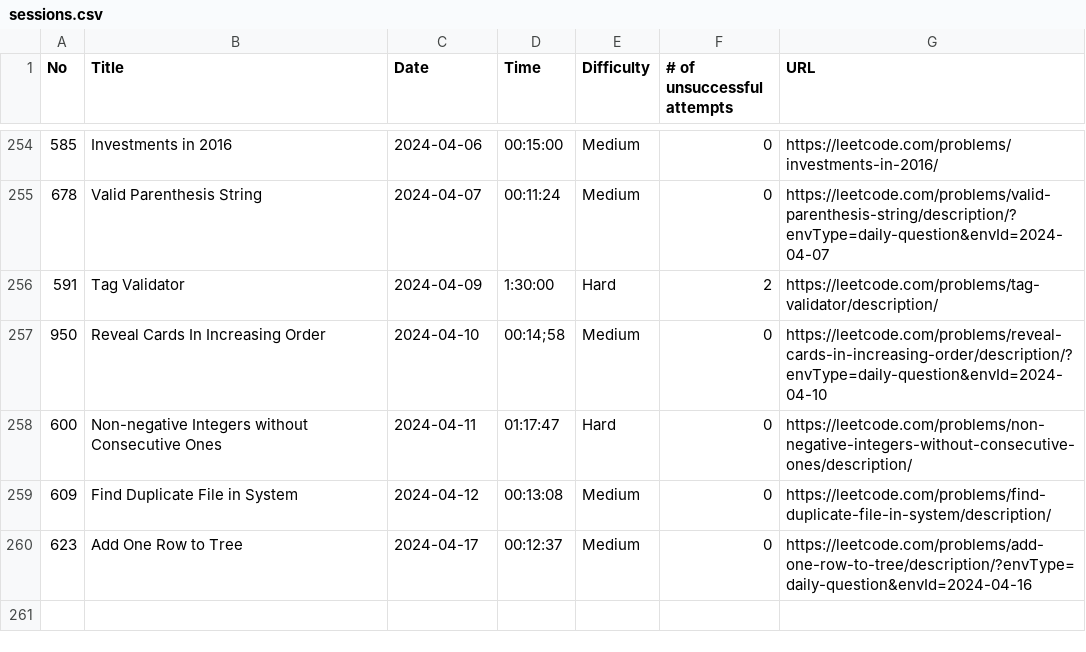
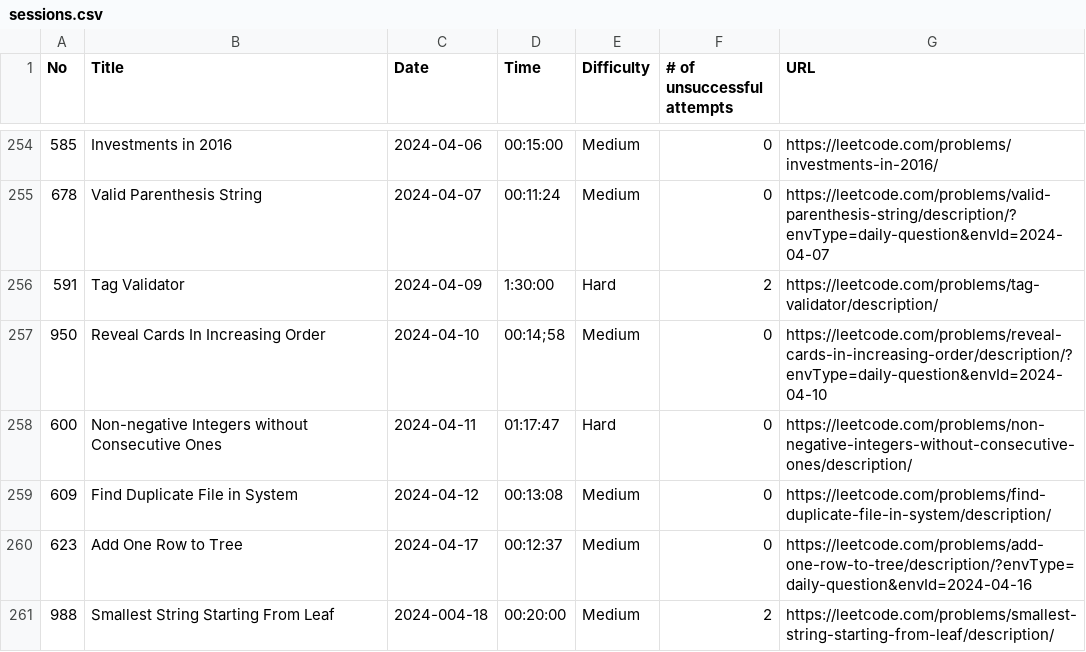
Before and after one commit to ryotaro612/lc, a CSV file: sessions.csv, drawn as a sheet; only a part is shown, gaps mark what is left out; the diff names each change by its address in the sheet, - before the commit and + after, or states it on an @@ line.

Commit message:
leaf

```diff
--- a/sessions.csv
+++ b/sessions.csv
+row 261: 988 | Smallest String Starting From Leaf | 2024-004-18 | 00:20:00 | Medium | 2 | https://leetcode.com/problems/smallest-string-starting-from-leaf/description/
```
Also changed, not shown: 1 other file.
